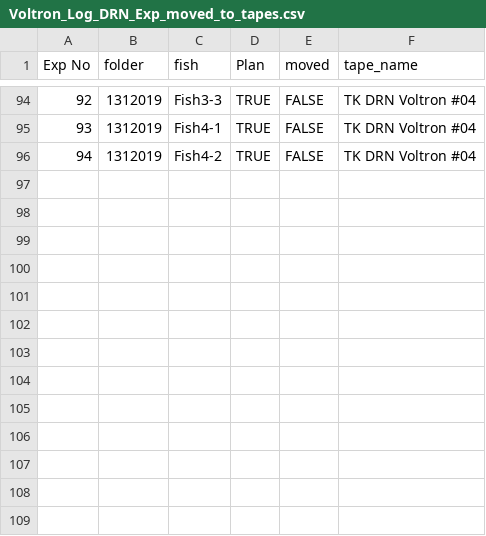
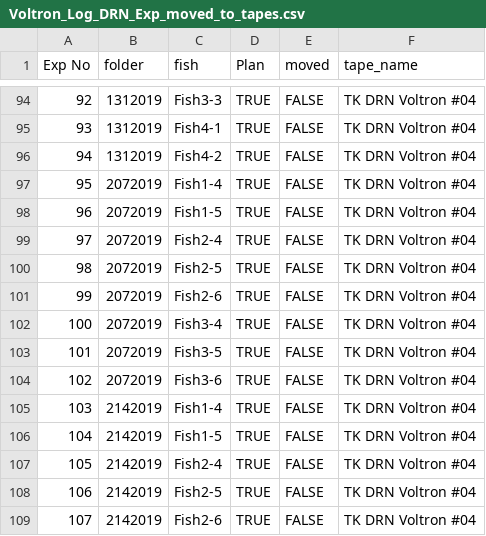
Before and after one commit to zqwei/DRN_voltage_analysis, a CSV file: Voltron_data/Voltron_Log_DRN_Exp_moved_to_tapes.csv, drawn as a sheet; only a part is shown, gaps mark what is left out.

Commit message:
update data moved to tape

```diff
--- a/Voltron_data/Voltron_Log_DRN_Exp_moved_to_tapes.csv
+++ b/Voltron_data/Voltron_Log_DRN_Exp_moved_to_tapes.csv
@@ -96 +96,14 @@ Exp No,folder,fish,Plan,moved,tape_name
 94,1312019,Fish4-2,TRUE,FALSE,TK DRN Voltron #04
+95,2072019,Fish1-4,TRUE,FALSE,TK DRN Voltron #04
+96,2072019,Fish1-5,TRUE,FALSE,TK DRN Voltron #04
+97,2072019,Fish2-4,TRUE,FALSE,TK DRN Voltron #04
+98,2072019,Fish2-5,TRUE,FALSE,TK DRN Voltron #04
+99,2072019,Fish2-6,TRUE,FALSE,TK DRN Voltron #04
+100,2072019,Fish3-4,TRUE,FALSE,TK DRN Voltron #04
+101,2072019,Fish3-5,TRUE,FALSE,TK DRN Voltron #04
+102,2072019,Fish3-6,TRUE,FALSE,TK DRN Voltron #04
+103,2142019,Fish1-4,TRUE,FALSE,TK DRN Voltron #04
+104,2142019,Fish1-5,TRUE,FALSE,TK DRN Voltron #04
+105,2142019,Fish2-4,TRUE,FALSE,TK DRN Voltron #04
+106,2142019,Fish2-5,TRUE,FALSE,TK DRN Voltron #04
+107,2142019,Fish2-6,TRUE,FALSE,TK DRN Voltron #04
```
Also changed, not shown: 2 other files.
